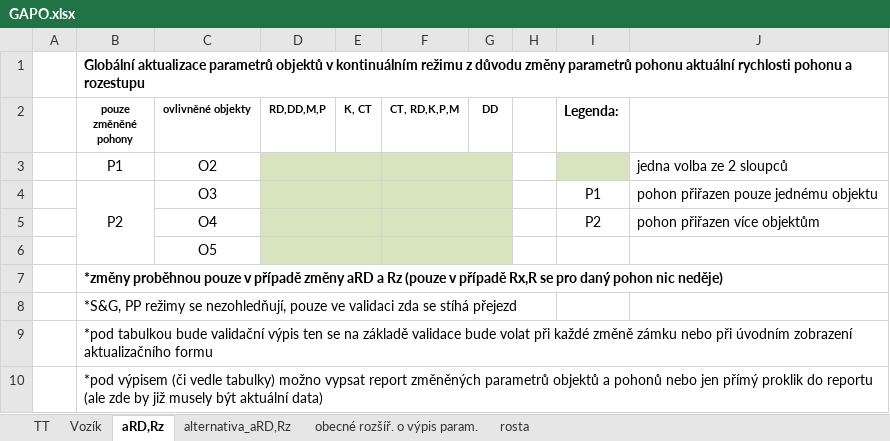
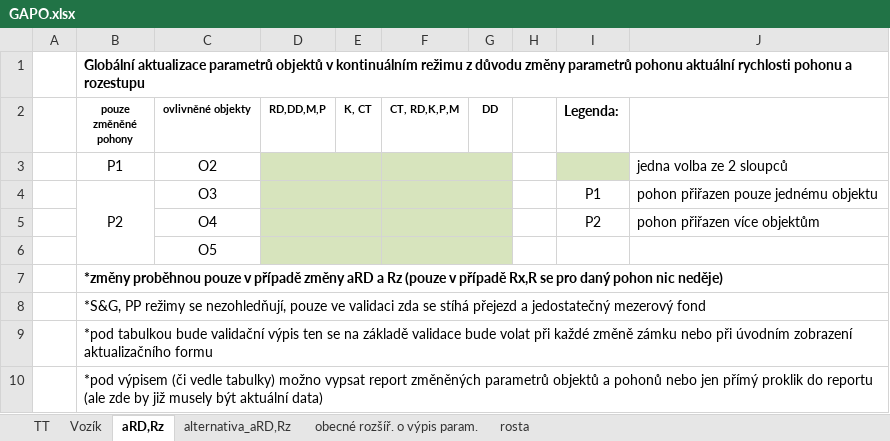
Before and after one commit to bravesoftdz/TISPL_v2, an Excel workbook: DOC/GAPO.xlsx, sheet aRD,Rz, drawn as a sheet; values as stored, in another font and other column widths than the file's, no borders; charts and pictures not drawn; the diff names each change by its address in the sheet, - before the commit and + after, or states it on an @@ line.

Commit message:
gapo.xlsx - grafický fix

```diff
--- a/DOC/GAPO.xlsx (sheet aRD,Rz)
+++ b/DOC/GAPO.xlsx (sheet aRD,Rz)
-B8 (pouze změněné pohony): …stíhá přejezd
+B8 (pouze změněné pohony): …stíhá přejezd a jedostatečný mezerový fond
```
Also changed, not shown: charts or pictures.
